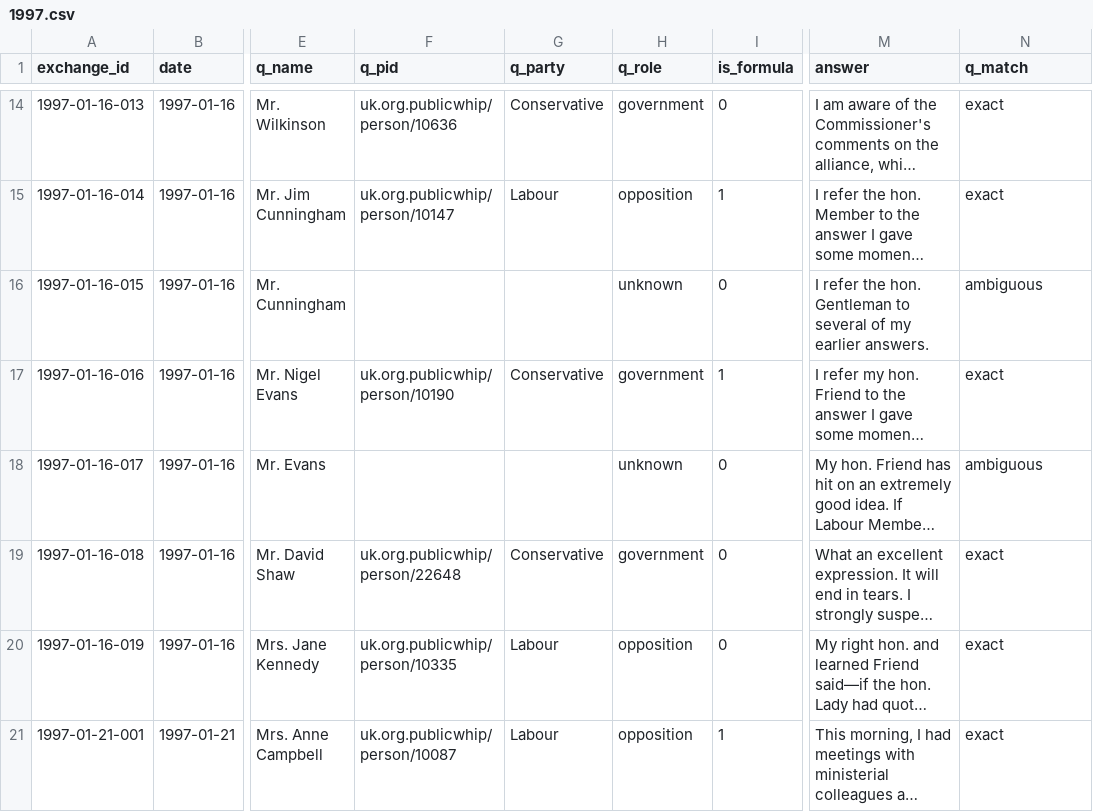
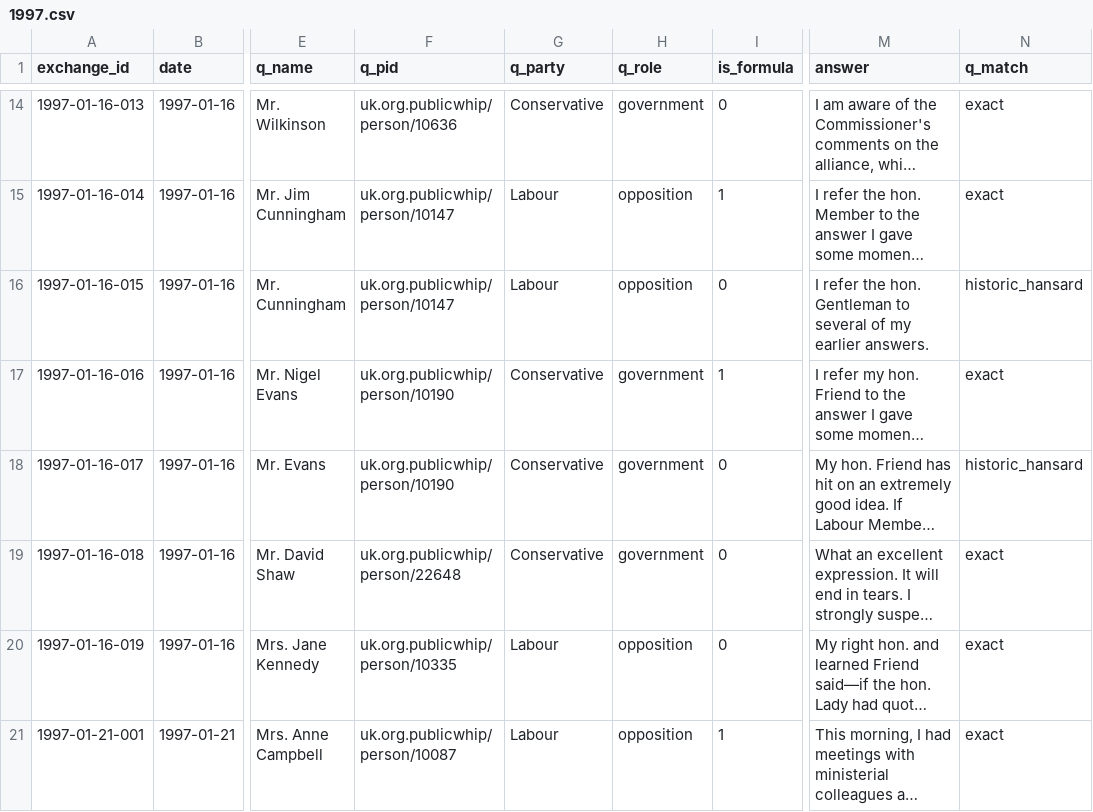
Before and after one commit to nickanstead/PMQs, a CSV file: data/pmqs/1997.csv, drawn as a sheet; only a part is shown, gaps mark what is left out; long unchanged cells end in …; the diff covers the shown part only; the diff names each change by its address in the sheet, - before the commit and + after, or states it on an @@ line.

```diff
--- a/data/pmqs/1997.csv
+++ b/data/pmqs/1997.csv
-F16 (q_pid): (empty)
+F16 (q_pid): uk.org.publicwhip/person/10147
-G16 (q_party): (empty)
+G16 (q_party): Labour
-H16 (q_role): unknown
+H16 (q_role): opposition
-N16 (q_match): ambiguous
+N16 (q_match): historic_hansard
-F18 (q_pid): (empty)
+F18 (q_pid): uk.org.publicwhip/person/10190
-G18 (q_party): (empty)
+G18 (q_party): Conservative
-H18 (q_role): unknown
+H18 (q_role): government
-N18 (q_match): ambiguous
+N18 (q_match): historic_hansard
```
Also changed, not shown: 50 edited cells elsewhere in this file, data/pmqs/1993.csv, data/pmqs/1994.csv, 4 other files.
